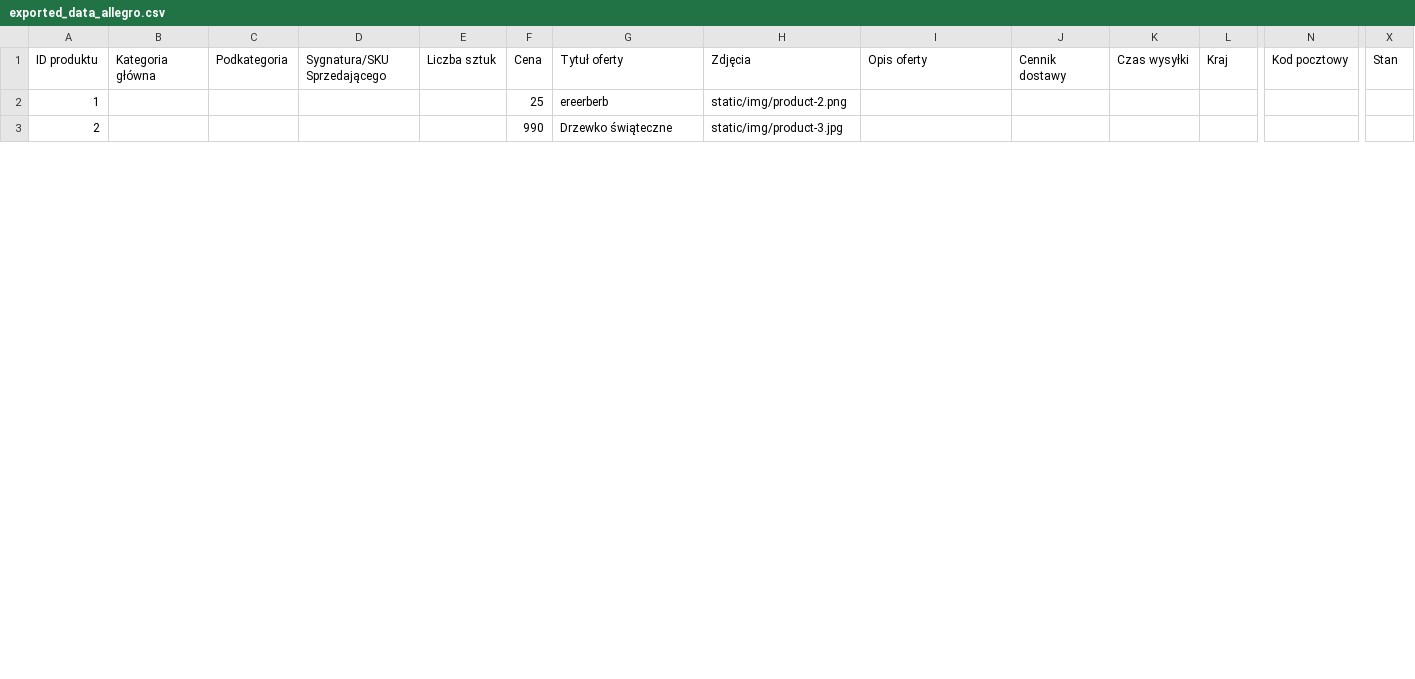
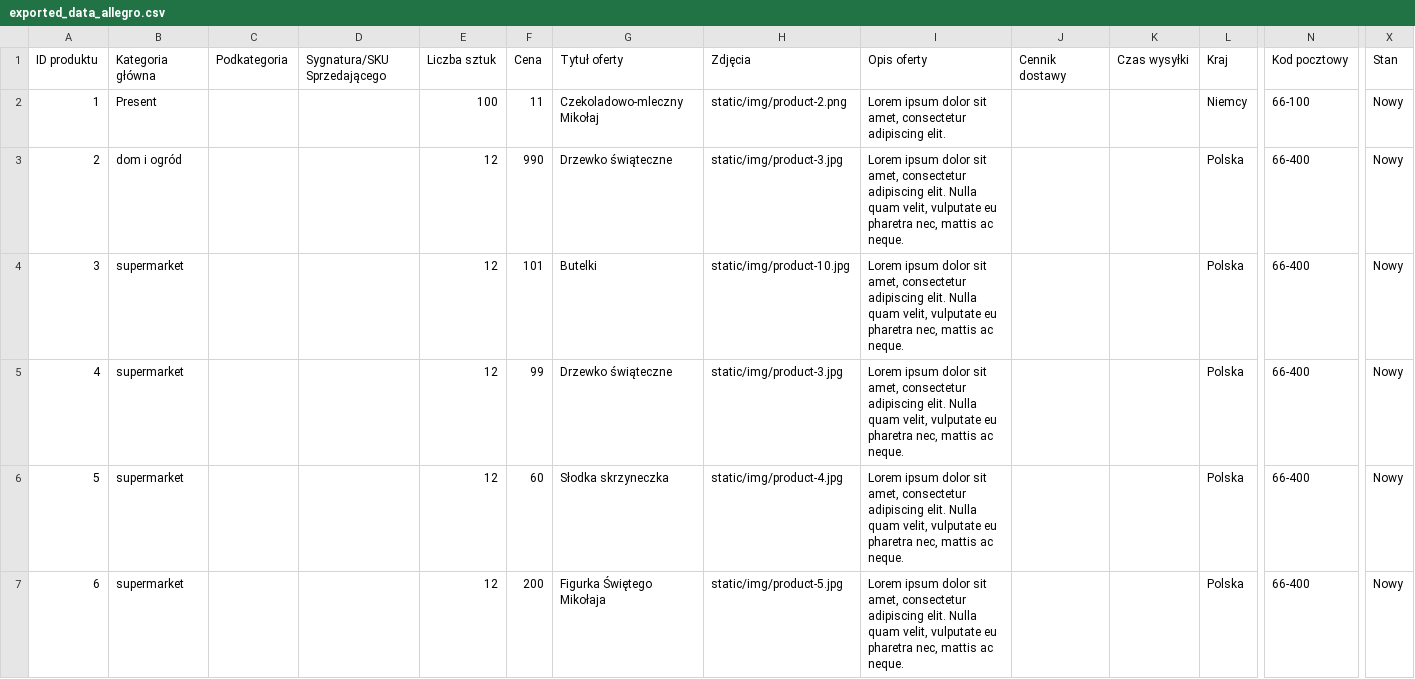
Before and after one commit to PavelShep/shop, a CSV file: exported_data_allegro.csv, drawn as a sheet; only a part is shown, gaps mark what is left out; rows hold the shown columns only; the diff covers the shown part only; the diff names each change by its address in the sheet, - before the commit and + after, or states it on an @@ line.

```diff
--- a/exported_data_allegro.csv
+++ b/exported_data_allegro.csv
-B2: (empty)
+B2: Present
-E2: (empty)
+E2: 100
-F2: 25
+F2: 11
-G2: ereerberb
+G2: Czekoladowo-mleczny Mikołaj
-I2: (empty)
+I2: Lorem ipsum dolor sit amet, consectetur adipiscing elit.
-L2: (empty)
+L2: Niemcy
-N2: (empty)
+N2: 66-100
-X2:X3: (empty)
+X2:X3: Nowy
-B3: (empty)
+B3: dom i ogród
-E3: (empty)
+E3: 12
-I3: (empty)
+I3: Lorem ipsum dolor sit amet, consectetur adipiscing elit. Nulla quam velit, vulputate eu pharetra nec, mattis ac neque.
-L3: (empty)
+L3: Polska
-N3: (empty)
+N3: 66-400
+row 4: 3 | supermarket |  |  | 12 | 101 | Butelki | static/img/product-10.jpg | Lorem ipsum dolor sit amet, consectetur adipiscing elit. Nulla quam velit, vulputate eu pharetra nec, mattis ac neque. |  |  | Polska | 66-400 | Nowy
+row 5: 4 | supermarket |  |  | 12 | 99 | Drzewko świąteczne | static/img/product-3.jpg | Lorem ipsum dolor sit amet, consectetur adipiscing elit. Nulla quam velit, vulputate eu pharetra nec, mattis ac neque. |  |  | Polska | 66-400 | Nowy
+row 6: 5 | supermarket |  |  | 12 | 60 | Słodka skrzyneczka | static/img/product-4.jpg | Lorem ipsum dolor sit amet, consectetur adipiscing elit. Nulla quam velit, vulputate eu pharetra nec, mattis ac neque. |  |  | Polska | 66-400 | Nowy
+row 7: 6 | supermarket |  |  | 12 | 200 | Figurka Świętego Mikołaja | static/img/product-5.jpg | Lorem ipsum dolor sit amet, consectetur adipiscing elit. Nulla quam velit, vulputate eu pharetra nec, mattis ac neque. |  |  | Polska | 66-400 | Nowy
```
Also changed, not shown: 4 added rows, 1 removed row and 63 edited cells elsewhere in this file, exported_data.csv, 11 other files.
